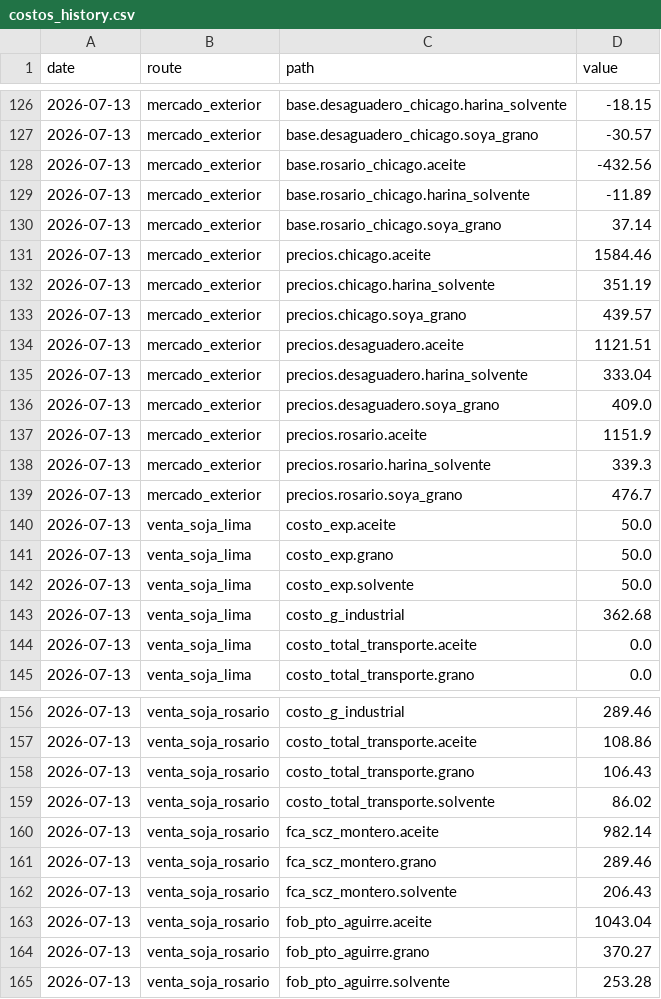
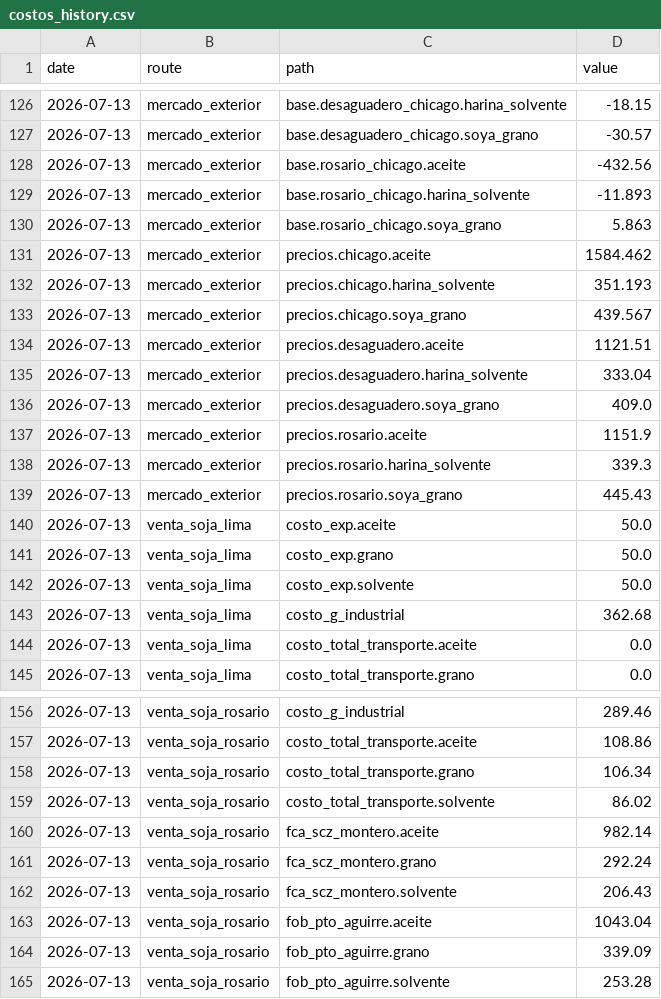
Before and after one commit to bolivianagrotraderpage/Bolivian-Agrotrader, a CSV file: processed/costos_history.csv, drawn as a sheet; only a part is shown, gaps mark what is left out.

```diff
--- a/processed/costos_history.csv
+++ b/processed/costos_history.csv
@@ -128,7 +128,7 @@ date,route,path,value
 2026-07-13,mercado_exterior,base.rosario_chicago.aceite,-432.56
-2026-07-13,mercado_exterior,base.rosario_chicago.harina_solvente,-11.89
-2026-07-13,mercado_exterior,base.rosario_chicago.soya_grano,37.14
-2026-07-13,mercado_exterior,precios.chicago.aceite,1584.46
-2026-07-13,mercado_exterior,precios.chicago.harina_solvente,351.19
-2026-07-13,mercado_exterior,precios.chicago.soya_grano,439.57
+2026-07-13,mercado_exterior,base.rosario_chicago.harina_solvente,-11.893
+2026-07-13,mercado_exterior,base.rosario_chicago.soya_grano,5.863
+2026-07-13,mercado_exterior,precios.chicago.aceite,1584.462
+2026-07-13,mercado_exterior,precios.chicago.harina_solvente,351.193
+2026-07-13,mercado_exterior,precios.chicago.soya_grano,439.567
 2026-07-13,mercado_exterior,precios.desaguadero.aceite,1121.51
@@ -138,3 +138,3 @@ date,route,path,value
 2026-07-13,mercado_exterior,precios.rosario.harina_solvente,339.3
-2026-07-13,mercado_exterior,precios.rosario.soya_grano,476.7
+2026-07-13,mercado_exterior,precios.rosario.soya_grano,445.43
 2026-07-13,venta_soja_lima,costo_exp.aceite,50.0
@@ -157,9 +157,9 @@ date,route,path,value
 2026-07-13,venta_soja_rosario,costo_total_transporte.aceite,108.86
-2026-07-13,venta_soja_rosario,costo_total_transporte.grano,106.43
+2026-07-13,venta_soja_rosario,costo_total_transporte.grano,106.34
 2026-07-13,venta_soja_rosario,costo_total_transporte.solvente,86.02
 2026-07-13,venta_soja_rosario,fca_scz_montero.aceite,982.14
-2026-07-13,venta_soja_rosario,fca_scz_montero.grano,289.46
+2026-07-13,venta_soja_rosario,fca_scz_montero.grano,292.24
 2026-07-13,venta_soja_rosario,fca_scz_montero.solvente,206.43
 2026-07-13,venta_soja_rosario,fob_pto_aguirre.aceite,1043.04
-2026-07-13,venta_soja_rosario,fob_pto_aguirre.grano,370.27
+2026-07-13,venta_soja_rosario,fob_pto_aguirre.grano,339.09
 2026-07-13,venta_soja_rosario,fob_pto_aguirre.solvente,253.28
```
